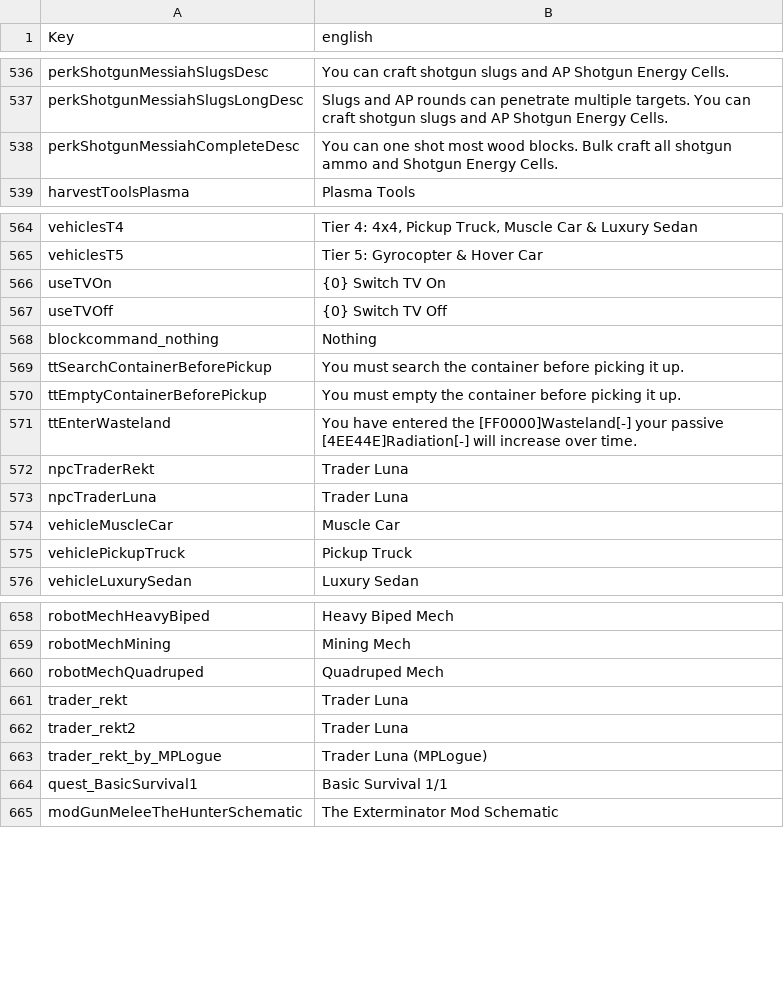
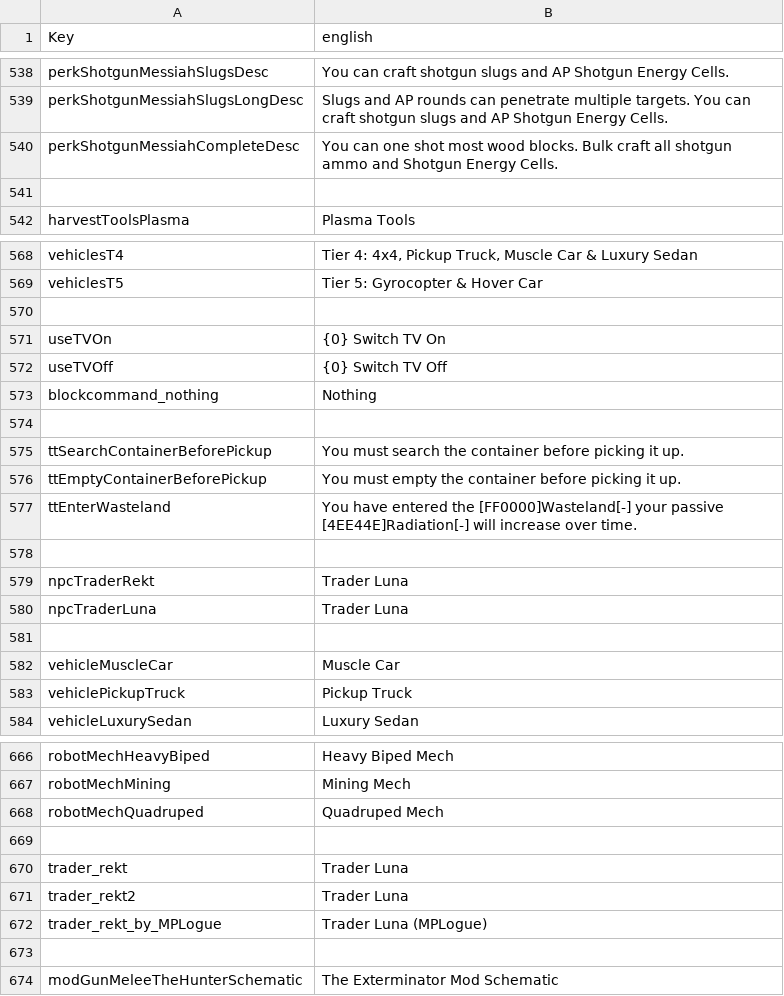
Before and after one commit to Zilox135/District-Zero, a CSV file: Mods/District Zero/Config/Localization.csv, drawn as a sheet; only a part is shown, gaps mark what is left out; the diff covers the shown part only.

```diff
--- a/Mods/District Zero/Config/Localization.csv
+++ b/Mods/District Zero/Config/Localization.csv
@@ -538,2 +540,3 @@ perkShotgunMessiahSlugsLongDesc,Slugs and AP rounds can penetrate multiple targe
 perkShotgunMessiahCompleteDesc,You can one shot most wood blocks. Bulk craft all shotgun ammo and Shotgun Energy Cells.
+
 harvestToolsPlasma,Plasma Tools
@@ -565,2 +569,3 @@ vehiclesT4,"Tier 4: 4x4, Pickup Truck, Muscle Car & Luxury Sedan"
 vehiclesT5,Tier 5: Gyrocopter & Hover Car
+
 useTVOn,{0} Switch TV On
@@ -568,2 +573,3 @@ useTVOff,{0} Switch TV Off
 blockcommand_nothing,Nothing
+
 ttSearchContainerBeforePickup,You must search the container before picking it up.
@@ -571,4 +577,6 @@ ttEmptyContainerBeforePickup,You must empty the container before picking it up.
 ttEnterWasteland,You have entered the [FF0000]Wasteland[-] your passive [4EE44E]Radiation[-] will increase over time.
+
 npcTraderRekt,Trader Luna
 npcTraderLuna,Trader Luna
+
 vehicleMuscleCar,Muscle Car
@@ -660,2 +668,3 @@ robotMechMining,Mining Mech
 robotMechQuadruped,Quadruped Mech
+
 trader_rekt,Trader Luna
@@ -663,3 +672,3 @@ trader_rekt2,Trader Luna
 trader_rekt_by_MPLogue,Trader Luna (MPLogue)
-quest_BasicSurvival1,Basic Survival 1/1
+
 modGunMeleeTheHunterSchematic,The Exterminator Mod Schematic
```
Also changed, not shown: 12 added rows, 25 removed rows, 2 moved rows and 13 edited cells elsewhere in this file, 15 other files.
